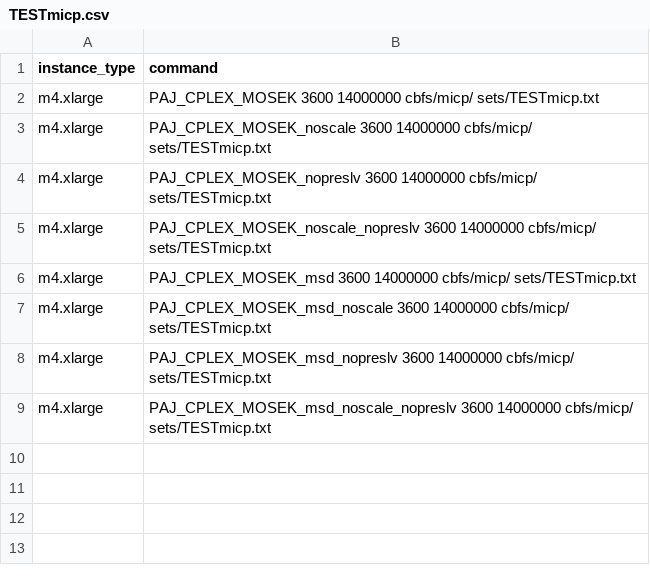
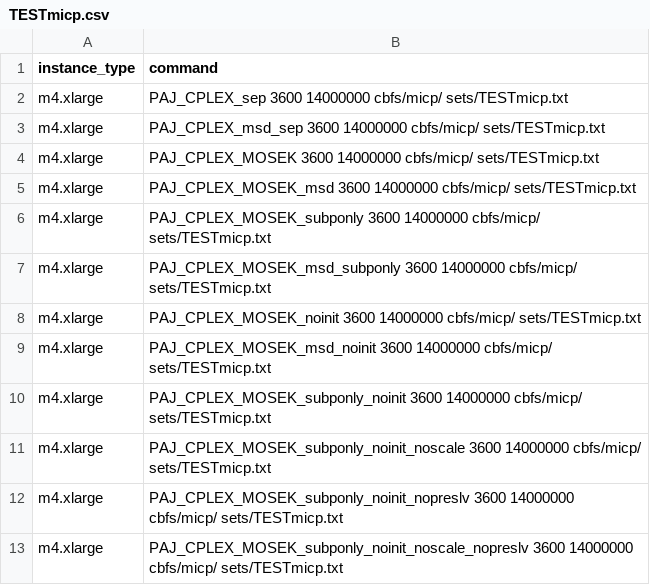
Before and after one commit to mlubin/PajaritoSupplement, a CSV file: awsscripts/awsjobs/TESTmicp.csv, drawn as a sheet.

```diff
--- a/awsscripts/awsjobs/TESTmicp.csv
+++ b/awsscripts/awsjobs/TESTmicp.csv
@@ -1,9 +1,13 @@
 instance_type,command
+m4.xlarge,PAJ_CPLEX_sep 3600 14000000 cbfs/micp/ sets/TESTmicp.txt
+m4.xlarge,PAJ_CPLEX_msd_sep 3600 14000000 cbfs/micp/ sets/TESTmicp.txt
 m4.xlarge,PAJ_CPLEX_MOSEK 3600 14000000 cbfs/micp/ sets/TESTmicp.txt
-m4.xlarge,PAJ_CPLEX_MOSEK_noscale 3600 14000000 cbfs/micp/ sets/TESTmicp.txt
-m4.xlarge,PAJ_CPLEX_MOSEK_nopreslv 3600 14000000 cbfs/micp/ sets/TESTmicp.txt
-m4.xlarge,PAJ_CPLEX_MOSEK_noscale_nopreslv 3600 14000000 cbfs/micp/ sets/TESTmicp.txt
 m4.xlarge,PAJ_CPLEX_MOSEK_msd 3600 14000000 cbfs/micp/ sets/TESTmicp.txt
-m4.xlarge,PAJ_CPLEX_MOSEK_msd_noscale 3600 14000000 cbfs/micp/ sets/TESTmicp.txt
-m4.xlarge,PAJ_CPLEX_MOSEK_msd_nopreslv 3600 14000000 cbfs/micp/ sets/TESTmicp.txt
-m4.xlarge,PAJ_CPLEX_MOSEK_msd_noscale_nopreslv 3600 14000000 cbfs/micp/ sets/TESTmicp.txt
+m4.xlarge,PAJ_CPLEX_MOSEK_subponly 3600 14000000 cbfs/micp/ sets/TESTmicp.txt
+m4.xlarge,PAJ_CPLEX_MOSEK_msd_subponly 3600 14000000 cbfs/micp/ sets/TESTmicp.txt
+m4.xlarge,PAJ_CPLEX_MOSEK_noinit 3600 14000000 cbfs/micp/ sets/TESTmicp.txt
+m4.xlarge,PAJ_CPLEX_MOSEK_msd_noinit 3600 14000000 cbfs/micp/ sets/TESTmicp.txt
+m4.xlarge,PAJ_CPLEX_MOSEK_subponly_noinit 3600 14000000 cbfs/micp/ sets/TESTmicp.txt
+m4.xlarge,PAJ_CPLEX_MOSEK_subponly_noinit_noscale 3600 14000000 cbfs/micp/ sets/TESTmicp.txt
+m4.xlarge,PAJ_CPLEX_MOSEK_subponly_noinit_nopreslv 3600 14000000 cbfs/micp/ sets/TESTmicp.txt
+m4.xlarge,PAJ_CPLEX_MOSEK_subponly_noinit_noscale_nopreslv 3600 14000000 cbfs/micp/ sets/TESTmicp.txt
```
Also changed, not shown: 1 other file.
